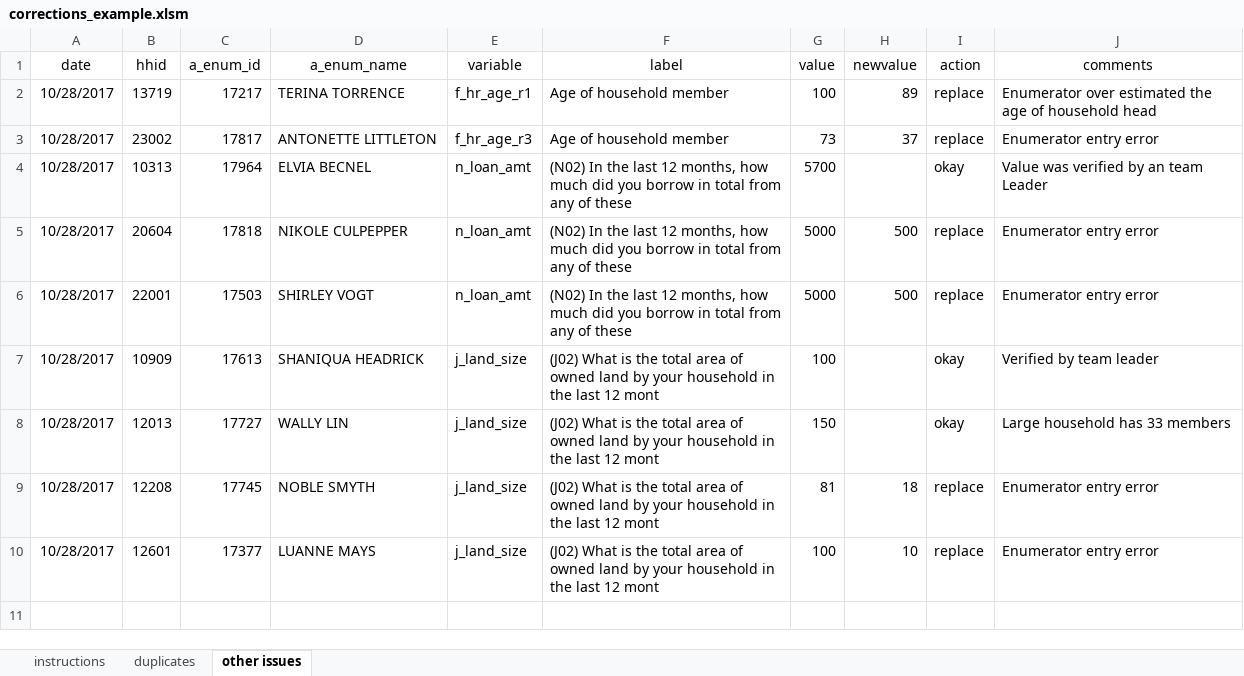
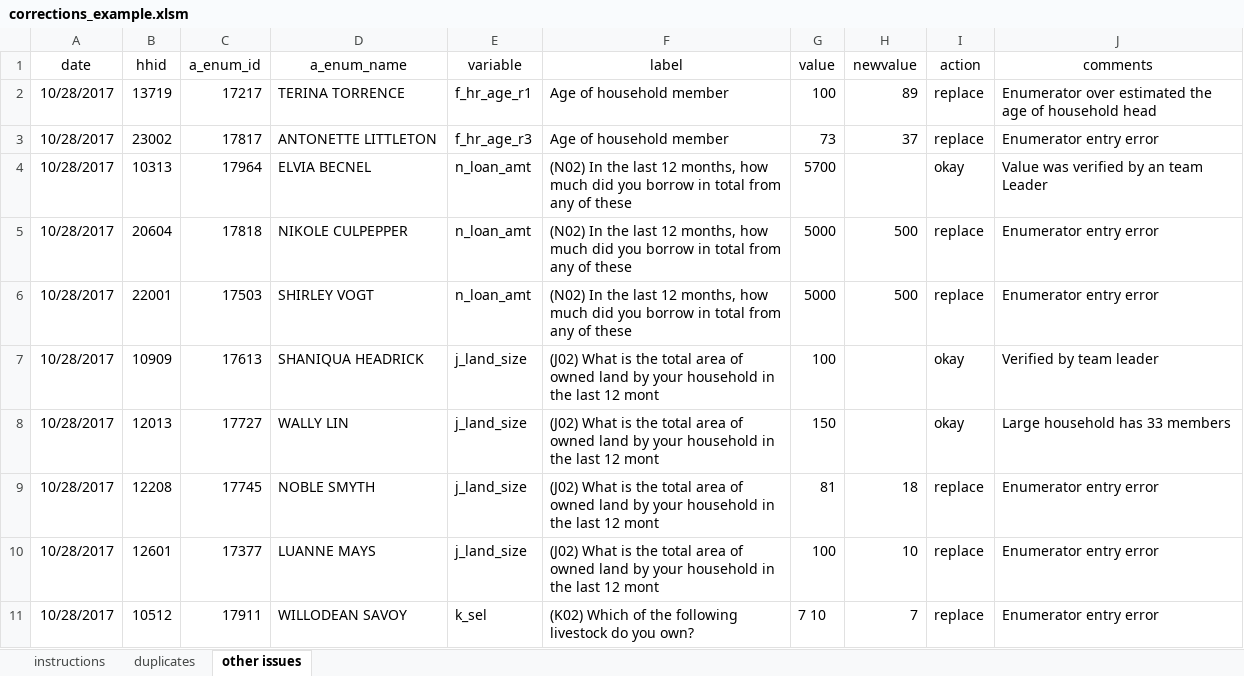
Before and after one commit to PovertyAction/ipa_dms4.0, an Excel workbook: excel/corrections_example.xlsm, sheet other issues, drawn as a sheet; values as stored, in another font and other column widths than the file's, no borders; conditional formats not drawn; the diff names each change by its address in the sheet, - before the commit and + after, or states it on an @@ line.

Commit message:
Add files via upload

```diff
--- a/excel/corrections_example.xlsm (sheet other issues)
+++ b/excel/corrections_example.xlsm (sheet other issues)
+row 11: 10/28/2017 | 10512 | 17911 | WILLODEAN SAVOY | k_sel | (K02) Which of the following livestock do you own? | 7 10 | 7 | replace | Enumerator entry error
```
